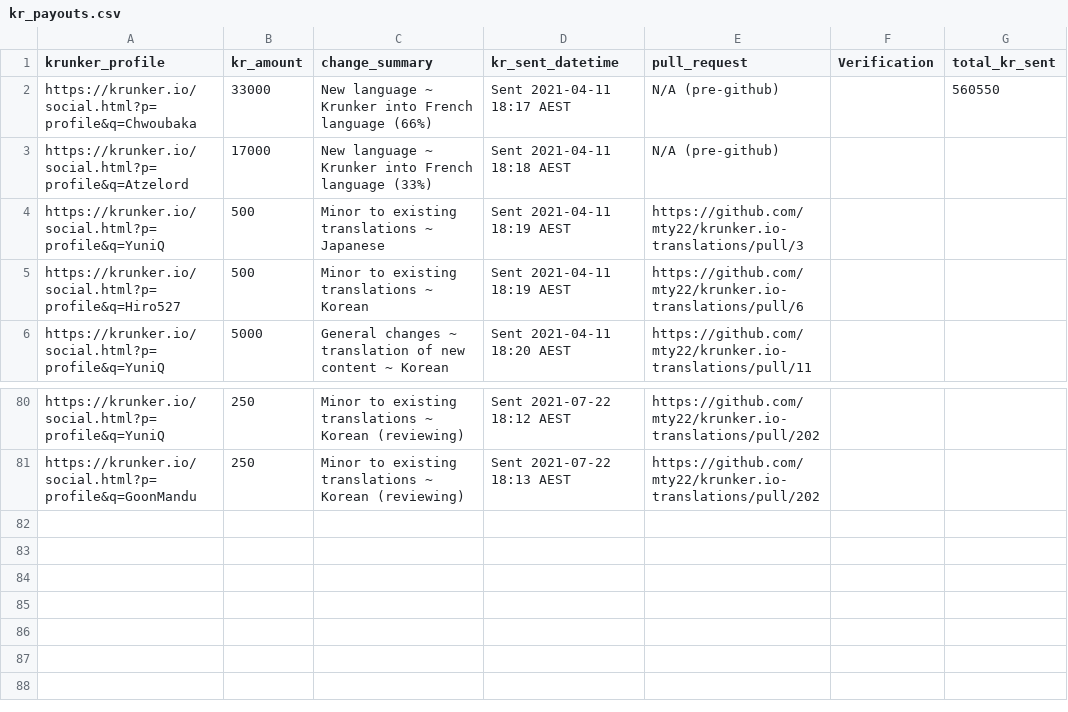
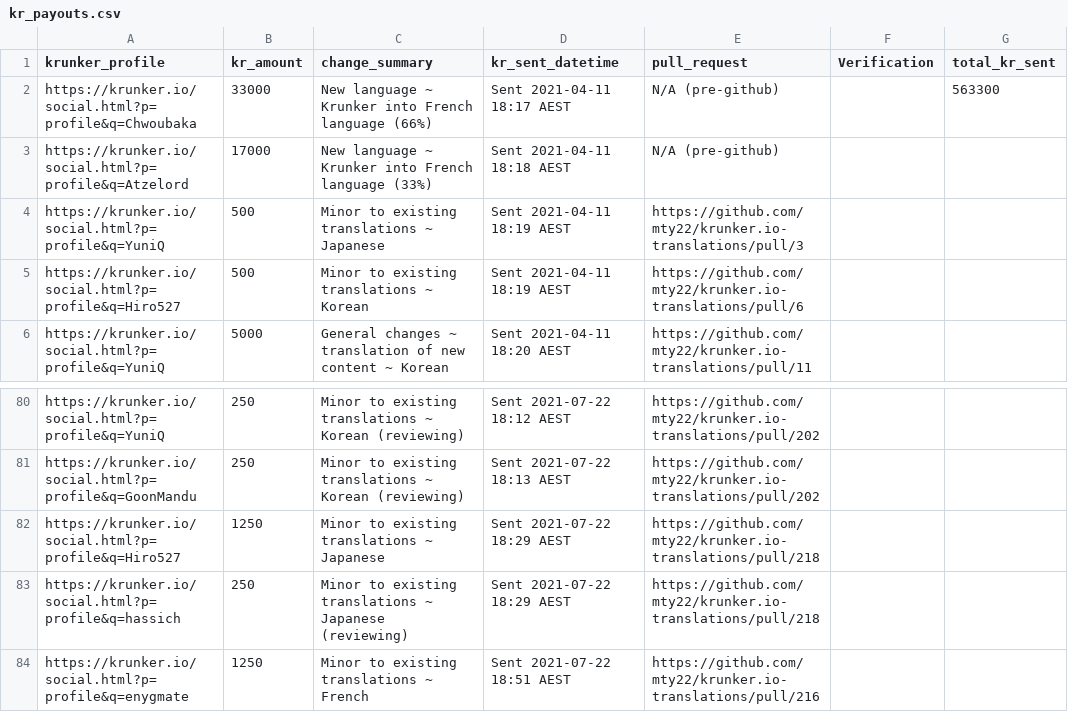
Before and after one commit to mty22/krunker.io-translations, a CSV file: kr_payouts.csv, drawn as a sheet; only a part is shown, gaps mark what is left out.

Commit message:
Updated KR payouts csv, status.txt too

```diff
--- a/kr_payouts.csv
+++ b/kr_payouts.csv
@@ -1,3 +1,3 @@
 krunker_profile,kr_amount,change_summary,kr_sent_datetime,pull_request,Verification,total_kr_sent
-https://krunker.io/social.html?p=profile&q=Chwoubaka,33000,New language ~ Krunker into French language (66%),Sent 2021-04-11 18:17 AEST,N/A (pre-github),,560550
+https://krunker.io/social.html?p=profile&q=Chwoubaka,33000,New language ~ Krunker into French language (66%),Sent 2021-04-11 18:17 AEST,N/A (pre-github),,563300
 https://krunker.io/social.html?p=profile&q=Atzelord,17000,New language ~ Krunker into French language (33%),Sent 2021-04-11 18:18 AEST,N/A (pre-github),,
@@ -81 +81,4 @@ https://krunker.io/social.html?p=profile&q=YuniQ,250,Minor to existing translati
 https://krunker.io/social.html?p=profile&q=GoonMandu,250,Minor to existing translations ~ Korean (reviewing),Sent 2021-07-22 18:13 AEST,https://github.com/mty22/krunker.io-translations/pull/202,,
+https://krunker.io/social.html?p=profile&q=Hiro527,1250,Minor to existing translations ~ Japanese,Sent 2021-07-22 18:29 AEST,https://github.com/mty22/krunker.io-translations/pull/218,,
+https://krunker.io/social.html?p=profile&q=hassich,250,Minor to existing translations ~ Japanese (reviewing),Sent 2021-07-22 18:29 AEST,https://github.com/mty22/krunker.io-translations/pull/218,,
+https://krunker.io/social.html?p=profile&q=enygmate,1250,Minor to existing translations ~ French,Sent 2021-07-22 18:51 AEST,https://github.com/mty22/krunker.io-translations/pull/216,,
```
Also changed, not shown: 1 other file.
